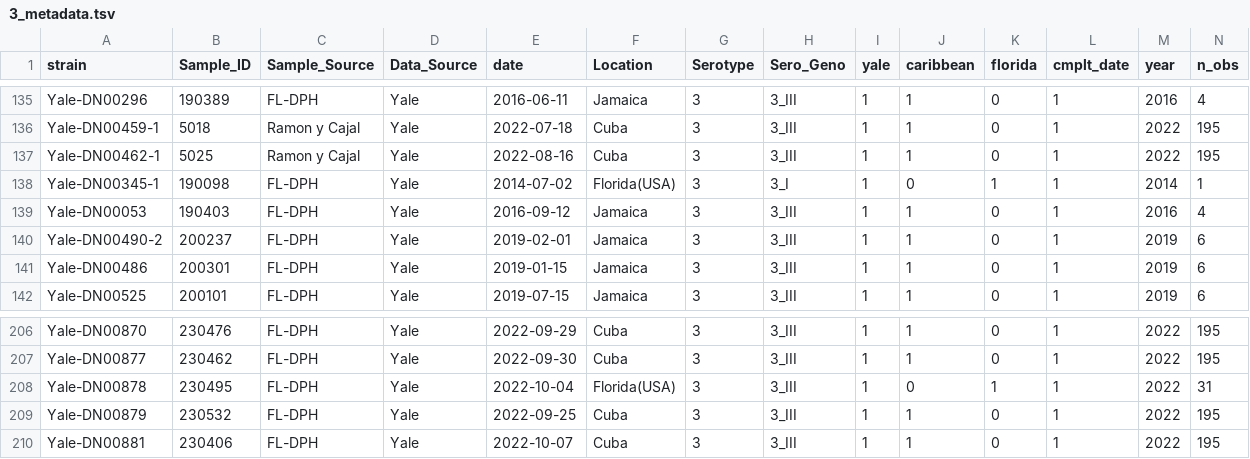
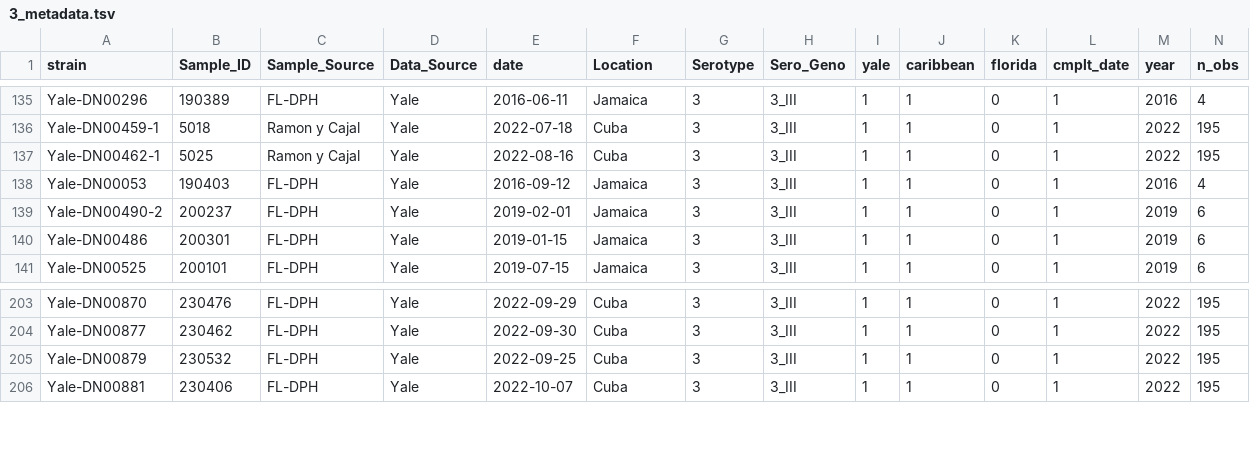
Before and after one commit to rtobiaskoch/tk_subsampler, a TSV file: data_output/3_metadata.tsv, drawn as a sheet; only a part is shown, gaps mark what is left out; rows hold the shown columns only; the diff covers the shown part only; the diff names each change by its address in the sheet, - before the commit and + after, or states it on an @@ line.

```diff
--- a/data_output/3_metadata.tsv
+++ b/data_output/3_metadata.tsv
-row 138: Yale-DN00345-1 | 190098 | FL-DPH | Yale | 2014-07-02 | Florida(USA) | 3 | 3_I | 1 | 0 | 1 | 1 | 2014 | 1
-row 208: Yale-DN00878 | 230495 | FL-DPH | Yale | 2022-10-04 | Florida(USA) | 3 | 3_III | 1 | 0 | 1 | 1 | 2022 | 31
```
Also changed, not shown: 10 removed rows elsewhere in this file, data_output/1_metadata.tsv, data_output/2_metadata.tsv, 8 other files.
